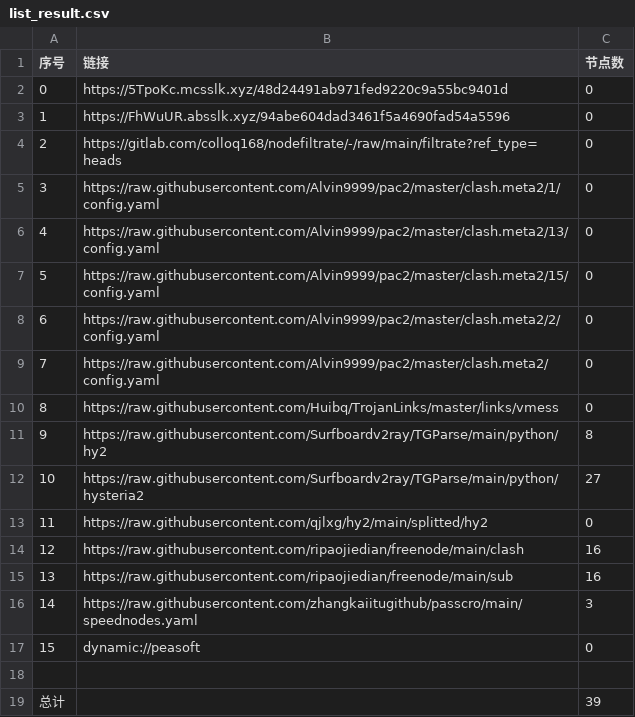
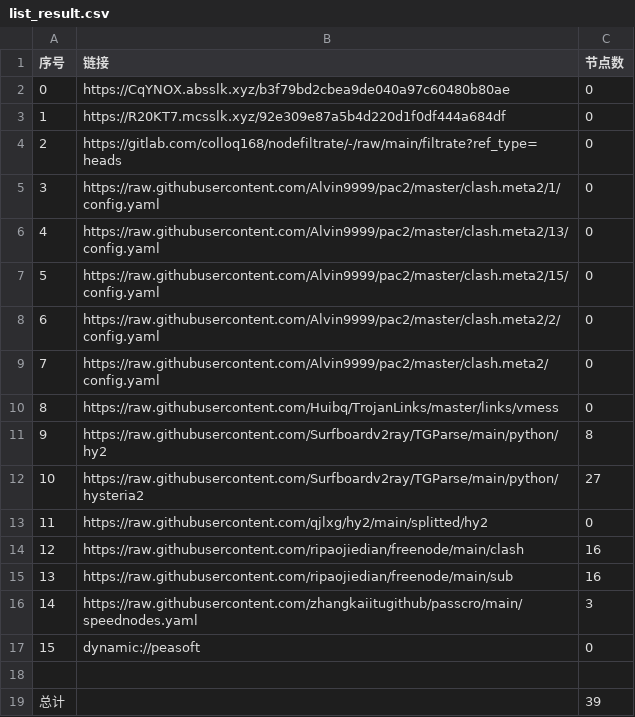
Before and after one commit to hnonly/AutoMergePublicNodes, a CSV file: list_result.csv, drawn as a sheet.

```diff
--- a/list_result.csv
+++ b/list_result.csv
@@ -1,4 +1,4 @@
 序号,链接,节点数
-0,https://5TpoKc.mcsslk.xyz/48d24491ab971fed9220c9a55bc9401d,0
-1,https://FhWuUR.absslk.xyz/94abe604dad3461f5a4690fad54a5596,0
+0,https://CqYNOX.absslk.xyz/b3f79bd2cbea9de040a97c60480b80ae,0
+1,https://R20KT7.mcsslk.xyz/92e309e87a5b4d220d1f0df444a684df,0
 2,https://gitlab.com/colloq168/nodefiltrate/-/raw/main/filtrate?ref_type=heads,0
```
Also changed, not shown: 3 other files.
